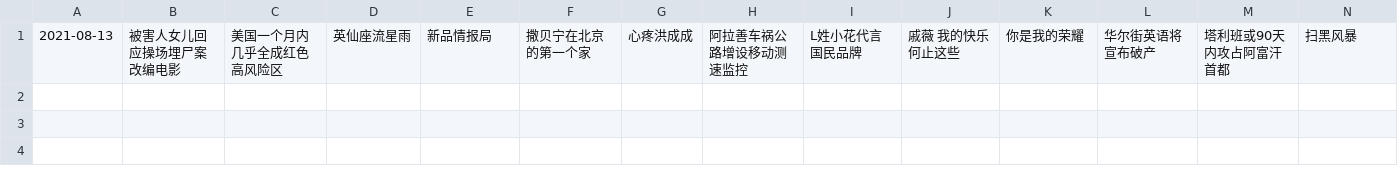
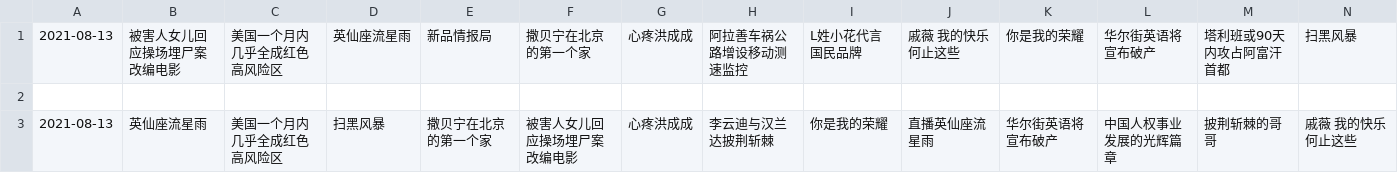
Before and after one commit to vmp65l3/weibo-hotrank, a CSV file: data/2021-08-13.csv, drawn as a sheet; only a part is shown; rows hold the shown columns only; the diff names each change by its address in the sheet, - before the commit and + after, or states it on an @@ line.

```diff
--- a/data/2021-08-13.csv
+++ b/data/2021-08-13.csv
+row 2: (empty)
+row 3: 2021-08-13 | 英仙座流星雨 | 美国一个月内几乎全成红色高风险区 | 扫黑风暴 | 撒贝宁在北京的第一个家 | 被害人女儿回应操场埋尸案改编电影 | 心疼洪成成 | 李云迪与汉兰达披荆斩棘 | 你是我的荣耀 | 直播英仙座流星雨 | 华尔街英语将宣布破产 | 中国人权事业发展的光辉篇章 | 披荆斩棘的哥哥 | 戚薇 我的快乐何止这些
```
Also changed, not shown: 1 other file.
